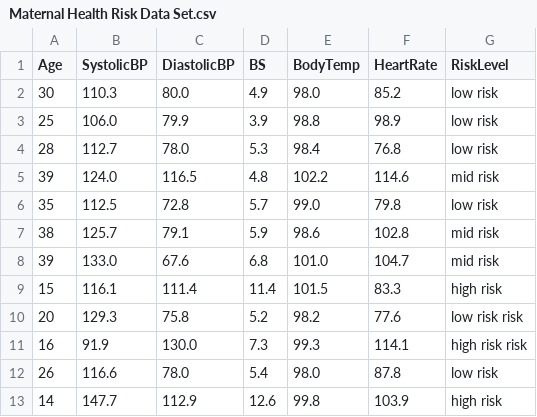
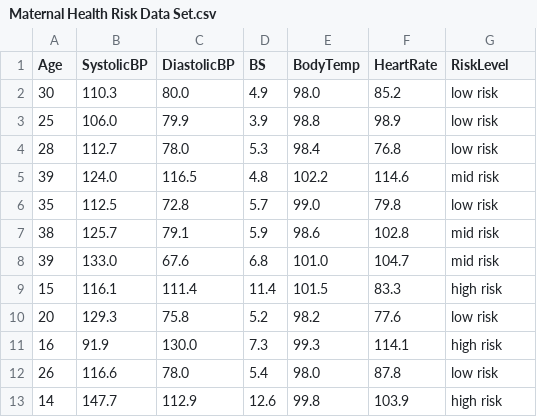
Before and after one commit to PrayashPriyansu/maternal-health-risk-backend, a CSV file: Maternal Health Risk Data Set.csv, drawn as a sheet; only a part is shown.

Commit message:
fix typo in csv

```diff
--- a/Maternal Health Risk Data Set.csv
+++ b/Maternal Health Risk Data Set.csv
@@ -9,4 +9,4 @@ Age,SystolicBP,DiastolicBP,BS,BodyTemp,HeartRate,RiskLevel
 15,116.1,111.4,11.4,101.5,83.3,high risk
-20,129.3,75.8,5.2,98.2,77.6,low risk risk
-16,91.9,130.0,7.3,99.3,114.1,high risk risk
+20,129.3,75.8,5.2,98.2,77.6,low risk
+16,91.9,130.0,7.3,99.3,114.1,high risk
 26,116.6,78.0,5.4,98.0,87.8,low risk
```
